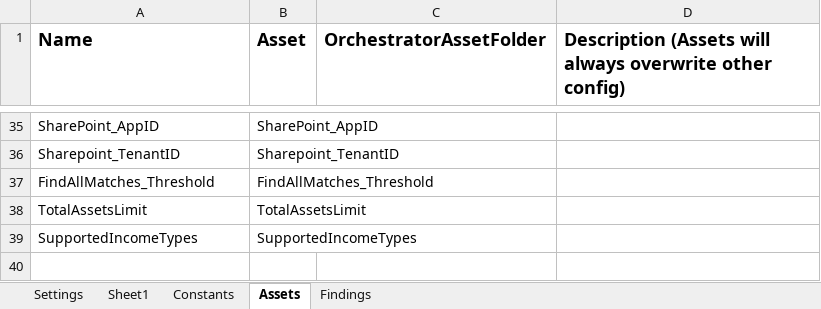
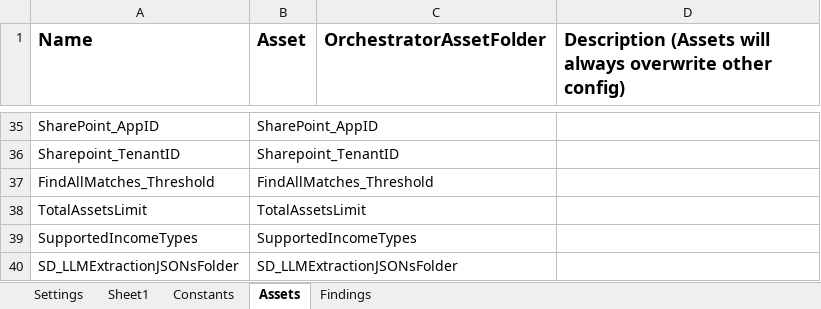
Before and after one commit to Dominiuminc/AZ-Application-Review-Process_Performer, an Excel workbook: Data/Config.xlsx, sheet Assets, drawn as a sheet; only a part is shown, gaps mark what is left out; values as stored, in another font and other column widths than the file's, no borders; the diff names each change by its address in the sheet, - before the commit and + after, or states it on an @@ line.

```diff
--- a/Data/Config.xlsx (sheet Assets)
+++ b/Data/Config.xlsx (sheet Assets)
+row 40: SD_LLMExtractionJSONsFolder | SD_LLMExtractionJSONsFolder
```
Also changed, not shown: sheet Settings, 18 other files.
